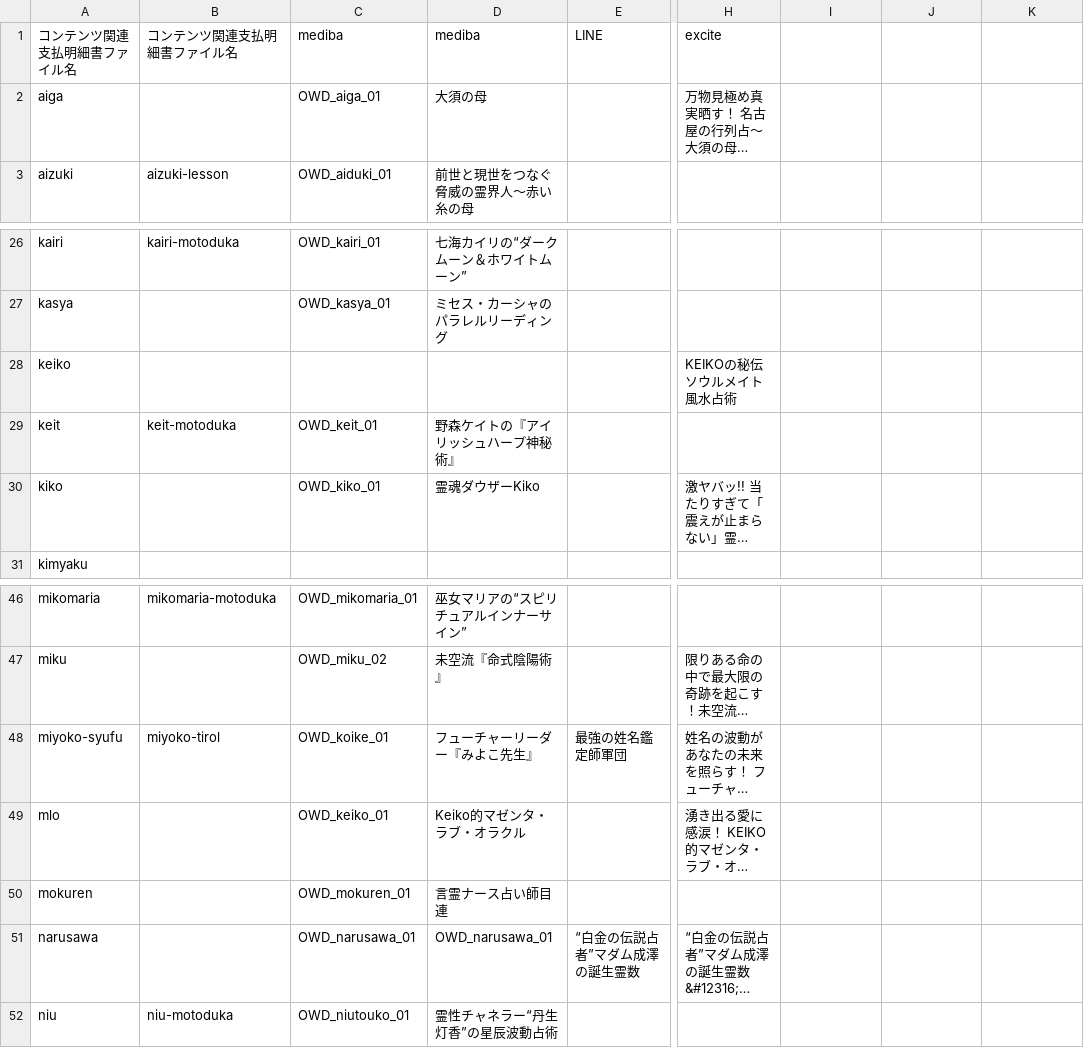
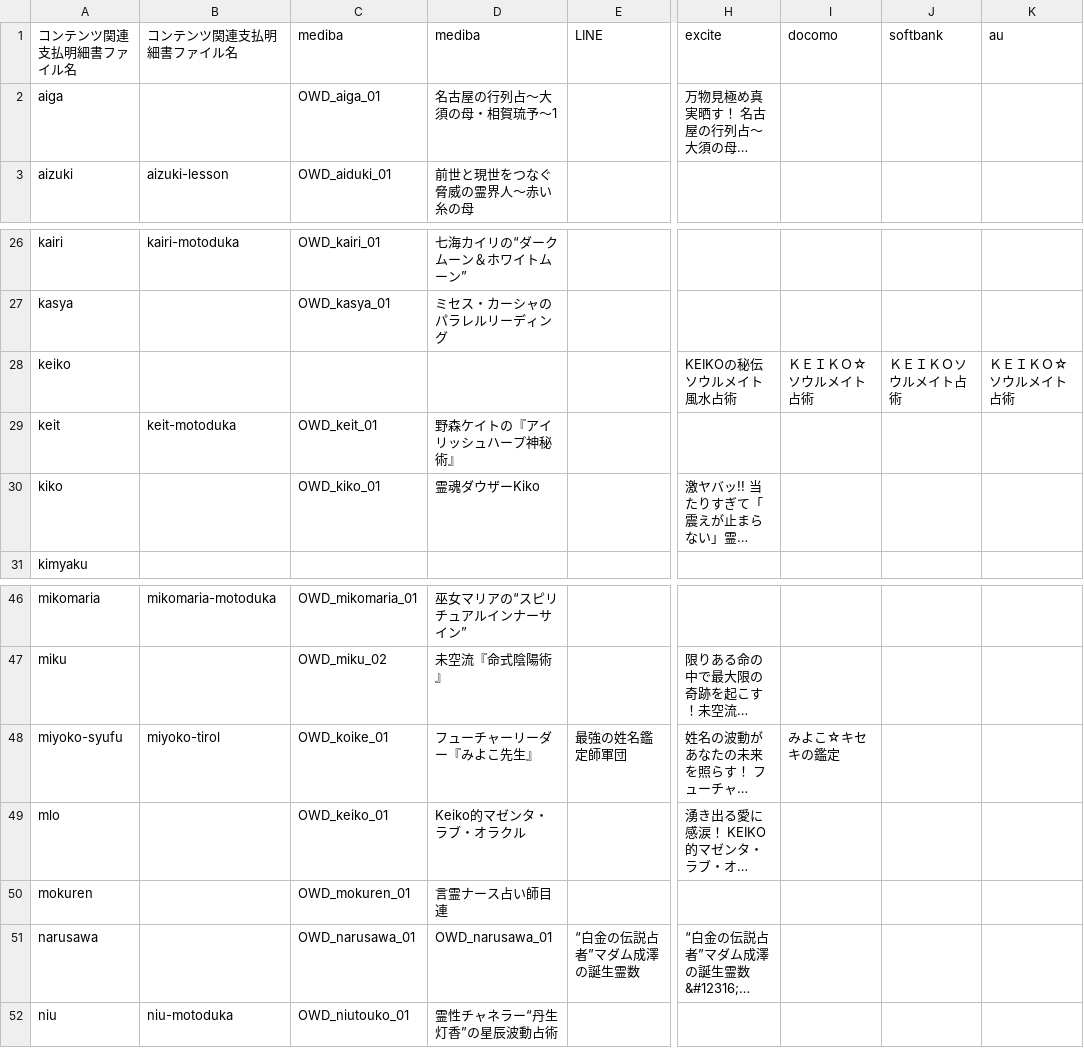
Before and after one commit to mizow1/uranai-uriage, a CSV file: contents_mapping.csv, drawn as a sheet; only a part is shown, gaps mark what is left out; long unchanged cells end in …; the diff names each change by its address in the sheet, - before the commit and + after, or states it on an @@ line.

Commit message:
softbank,auモバイル集計機能追加

```diff
--- a/contents_mapping.csv
+++ b/contents_mapping.csv
-I1: (empty)
+I1: docomo
-J1: (empty)
+J1: softbank
-K1: (empty)
+K1: au
-D2 (mediba): 大須の母
+D2 (mediba): 名古屋の行列占～大須の母・相賀琉予～1
-I28 (docomo): (empty)
+I28 (docomo): ＫＥＩＫＯ☆ソウルメイト占術
-J28 (softbank): (empty)
+J28 (softbank): ＫＥＩＫＯソウルメイト占術
-K28 (au): (empty)
+K28 (au): ＫＥＩＫＯ☆ソウルメイト占術
-I48 (docomo): (empty)
+I48 (docomo): みよこ☆キセキの鑑定
```
Also changed, not shown: 16 other files.
